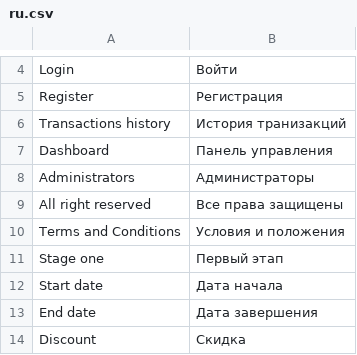
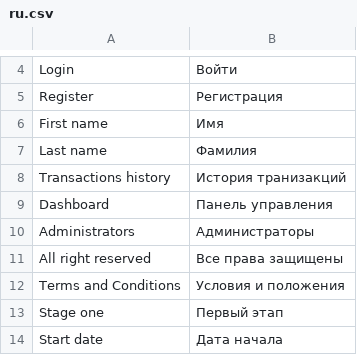
Before and after one commit to aliimran84/cryptaur-web-server, a CSV file: core/engine/translations/ru.csv, drawn as a sheet; only a part is shown, gaps mark what is left out; the shorter side is filled out with more unchanged rows; the diff names each change by its address in the sheet, - before the commit and + after, or states it on an @@ line.

Commit message:
Investor: add settings for first and last name. Display first and last name in tree.

```diff
--- a/core/engine/translations/ru.csv
+++ b/core/engine/translations/ru.csv
+row 6: First name | Имя
+row 7: Last name | Фамилия
```
Also changed, not shown: core/engine/translations/en.csv, 4 other files.
